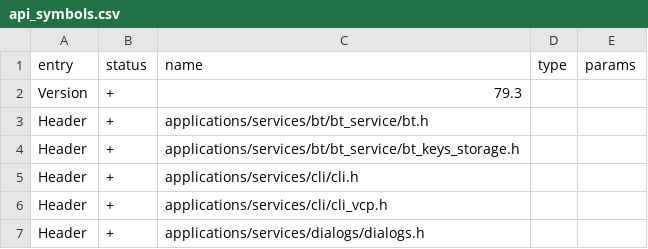
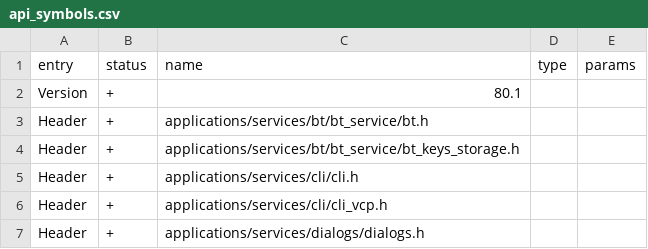
Before and after one commit to zinongli/flipperzero-firmware, a CSV file: targets/f18/api_symbols.csv, drawn as a sheet; only a part is shown.

```diff
--- a/targets/f18/api_symbols.csv
+++ b/targets/f18/api_symbols.csv
@@ -1,3 +1,3 @@
 entry,status,name,type,params
-Version,+,79.3,,
+Version,+,80.1,,
 Header,+,applications/services/bt/bt_service/bt.h,,
```
Also changed, not shown: targets/f7/api_symbols.csv, 3 other files.
